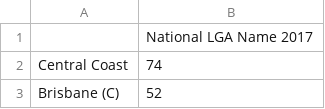
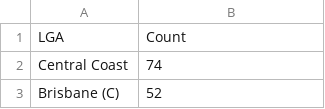
Before and after one commit to vionnietan/Data-Visualization-Project, a CSV file: Homework Week 9/test.csv, drawn as a sheet; only a part is shown; removed rows and columns are numbered as before the commit, all else as after; the diff names each change by its address in the sheet, - before the commit and + after, or states it on an @@ line.

Commit message:
Update test.csv

```diff
--- a/Homework Week 9/test.csv
+++ b/Homework Week 9/test.csv
-row 1:  | National LGA Name 2017
+row 1: LGA | Count
```
